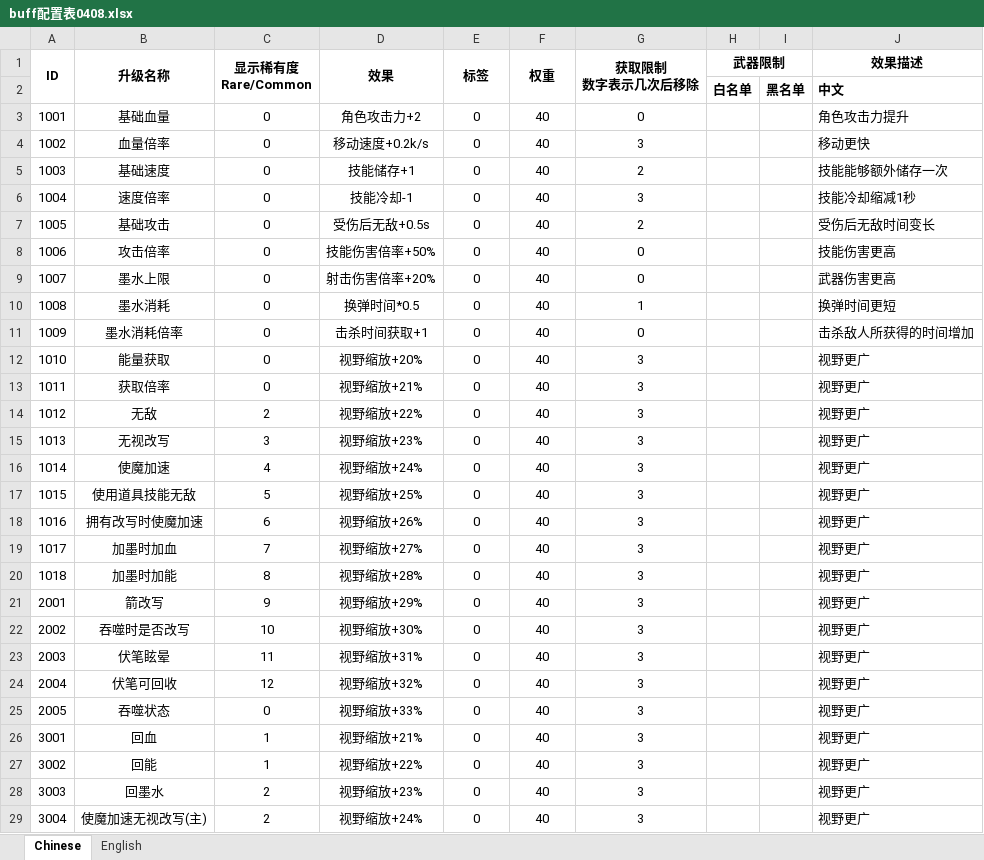
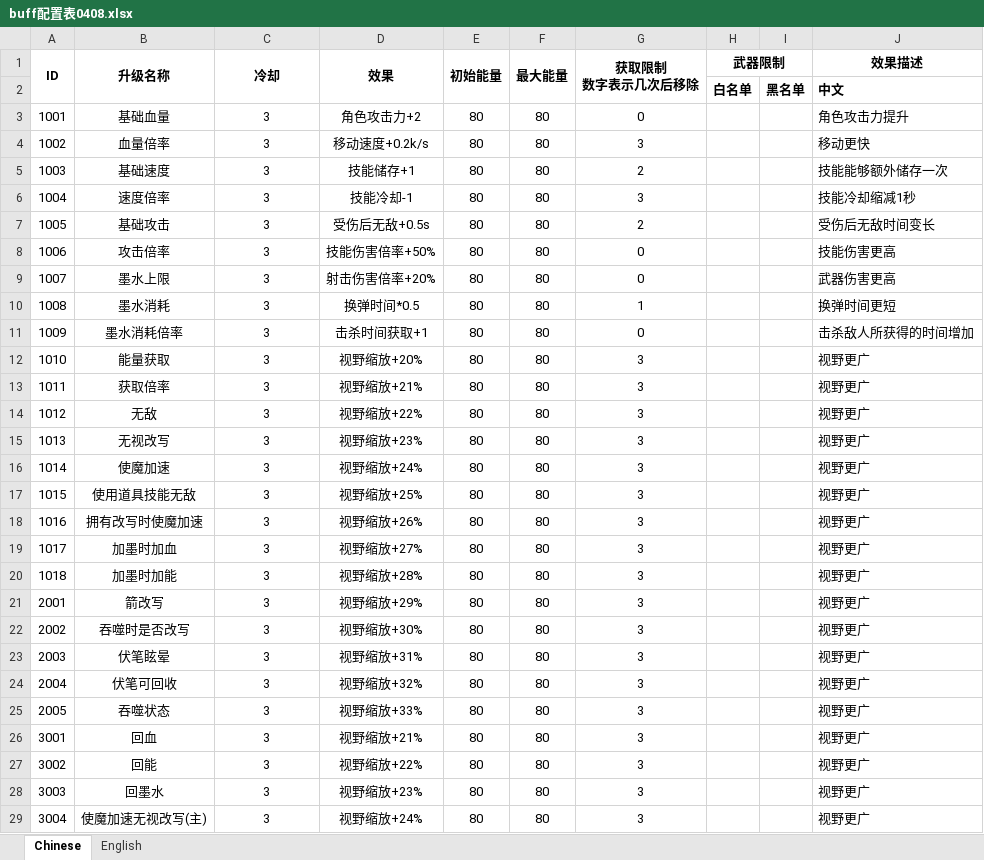
Before and after one commit to Chronolism/The_Story, an Excel workbook: Assets/Editor/BuffDataTool/Data/buff配置表0408.xlsx, sheet Chinese, drawn as a sheet; only a part is shown; values as stored, in another font and other column widths than the file's, no borders; ↵ is a line break in a cell; the diff covers the shown part only; the diff names each change by its address in the sheet, - before the commit and + after, or states it on an @@ line.

```diff
--- a/Assets/Editor/BuffDataTool/Data/buff配置表0408.xlsx (sheet Chinese)
+++ b/Assets/Editor/BuffDataTool/Data/buff配置表0408.xlsx (sheet Chinese)
-C1: 显示稀有度 ↵ Rare/Common
+C1: 冷却
-E1: 标签
+E1: 初始能量
-F1: 权重
+F1: 最大能量
-C3:C13 (冷却): 0
+C3:C13 (冷却): 3
-E3:E29 (初始能量): 0
+E3:E29 (初始能量): 80
-F3:F29 (最大能量): 40
+F3:F29 (最大能量): 80
-C14 (冷却): 2
+C14 (冷却): 3
-C16 (冷却): 4
+C16 (冷却): 3
-C17 (冷却): 5
+C17 (冷却): 3
-C18 (冷却): 6
+C18 (冷却): 3
-C19 (冷却): 7
+C19 (冷却): 3
-C20 (冷却): 8
+C20 (冷却): 3
-C21 (冷却): 9
+C21 (冷却): 3
-C22 (冷却): 10
+C22 (冷却): 3
-C23 (冷却): 11
+C23 (冷却): 3
-C24 (冷却): 12
+C24 (冷却): 3
-C25 (冷却): 0
+C25 (冷却): 3
-C26:C27 (冷却): 1
+C26:C27 (冷却): 3
-C28:C29 (冷却): 2
+C28:C29 (冷却): 3
```
Also changed, not shown: 1 added row and 17 edited cells elsewhere in this sheet, sheet English, 41 other files.
